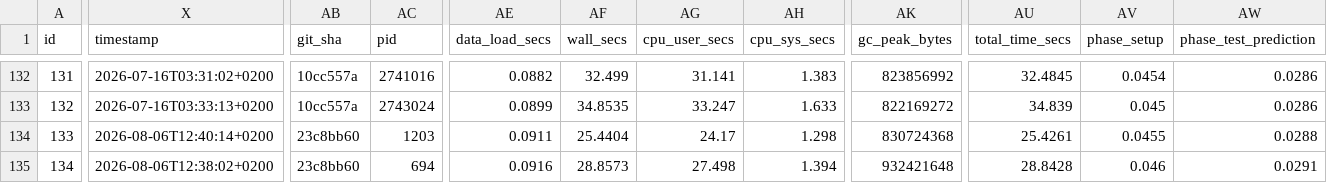
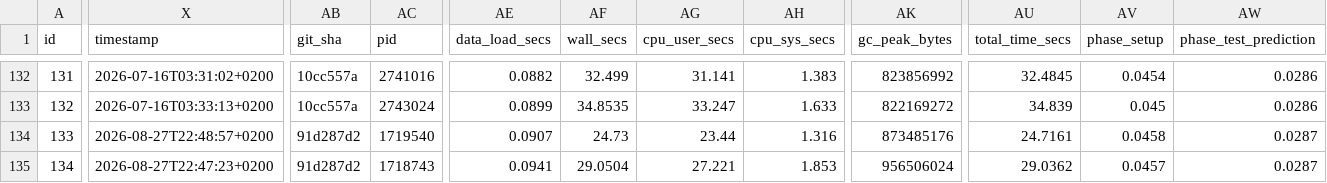
Before and after one commit to NorskRegnesentral/shapr, a CSV file: benchmarks/results/arf/results.csv, drawn as a sheet; only a part is shown, gaps mark what is left out; the diff covers the shown part only; the diff names each change by its address in the sheet, - before the commit and + after, or states it on an @@ line.

Commit message:
Refresh benchmark RAM results (#511)

```diff
--- a/benchmarks/results/arf/results.csv
+++ b/benchmarks/results/arf/results.csv
-X134 (timestamp): 2026-08-06T12:40:14+0200
+X134 (timestamp): 2026-08-27T22:48:57+0200
-AB134:AB135 (git_sha): 23c8bb60
+AB134:AB135 (git_sha): 91d287d2
-AC134 (pid): 1203
+AC134 (pid): 1719540
-AE134 (data_load_secs): 0.0911
+AE134 (data_load_secs): 0.0907
-AF134 (wall_secs): 25.4404
+AF134 (wall_secs): 24.73
-AG134 (cpu_user_secs): 24.17
+AG134 (cpu_user_secs): 23.44
-AH134 (cpu_sys_secs): 1.298
+AH134 (cpu_sys_secs): 1.316
-AK134 (gc_peak_bytes): 830724368
+AK134 (gc_peak_bytes): 873485176
-AU134 (total_time_secs): 25.4261
+AU134 (total_time_secs): 24.7161
-AV134 (phase_setup): 0.0455
+AV134 (phase_setup): 0.0458
-AW134 (phase_test_prediction): 0.0288
+AW134 (phase_test_prediction): 0.0287
-X135 (timestamp): 2026-08-06T12:38:02+0200
+X135 (timestamp): 2026-08-27T22:47:23+0200
-AC135 (pid): 694
+AC135 (pid): 1718743
-AE135 (data_load_secs): 0.0916
+AE135 (data_load_secs): 0.0941
-AF135 (wall_secs): 28.8573
+AF135 (wall_secs): 29.0504
-AG135 (cpu_user_secs): 27.498
+AG135 (cpu_user_secs): 27.221
-AH135 (cpu_sys_secs): 1.394
+AH135 (cpu_sys_secs): 1.853
-AK135 (gc_peak_bytes): 932421648
+AK135 (gc_peak_bytes): 956506024
-AU135 (total_time_secs): 28.8428
+AU135 (total_time_secs): 29.0362
-AV135 (phase_setup): 0.046
+AV135 (phase_setup): 0.0457
-AW135 (phase_test_prediction): 0.0291
+AW135 (phase_test_prediction): 0.0287
```
Also changed, not shown: 86 edited cells elsewhere in this file, benchmarks/results/gaussian/results.csv, benchmarks/results/regression_separate/results.csv, 19 other files.
